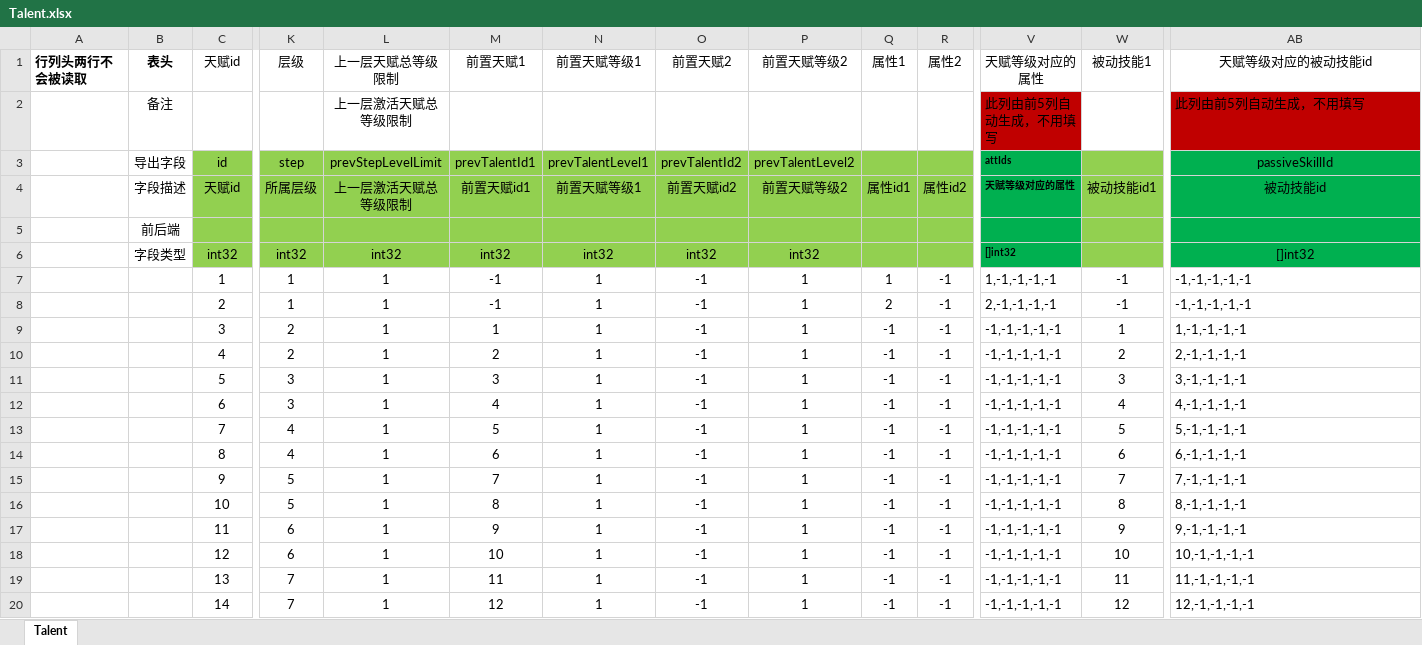
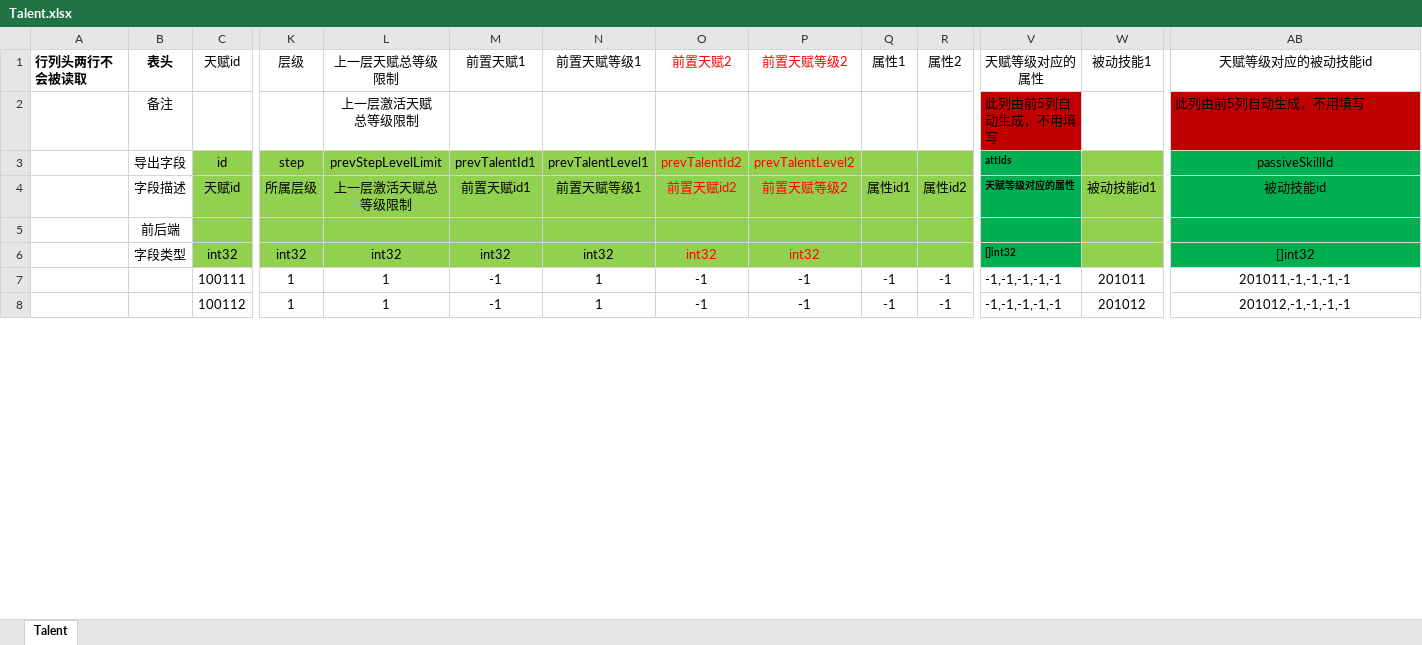
Before and after one commit to east-eden/server, an Excel workbook: config/excel/Talent.xlsx, sheet Talent, drawn as a sheet; only a part is shown, gaps mark what is left out; values as stored, in another font and other column widths than the file's, no borders; table styles not drawn; removed rows and columns are numbered as before the commit, all else as after; rows hold the shown columns only; ↵ is a line break in a cell; the diff covers the shown part only; the diff names each change by its address in the sheet, - before the commit and + after, or states it on an @@ line.

```diff
--- a/config/excel/Talent.xlsx (sheet Talent)
+++ b/config/excel/Talent.xlsx (sheet Talent)
-O1:P1 text colour: black
+O1:P1 text colour: #FF0000
-L2: 上一层激活天赋总等级限制
+L2: 上一层激活天赋 ↵ 总等级限制
-O3:P4 text colour: black
+O3:P4 text colour: #FF0000
-O6:P6 text colour: black
+O6:P6 text colour: #FF0000
-C7: 1
+C7: 100111
-P7:P8: 1
+P7:P8: -1
-Q7: 1
+Q7: -1
-V7: 1,-1,-1,-1,-1
+V7: -1,-1,-1,-1,-1
-W7: -1
+W7: 201011
-AB7: -1,-1,-1,-1,-1
+AB7: 201011,-1,-1,-1,-1
-AB7:AB8 alignment: left
+AB7:AB8 alignment: center
-C8: 2
+C8: 100112
-Q8: 2
+Q8: -1
-V8: 2,-1,-1,-1,-1
+V8: -1,-1,-1,-1,-1
-W8: -1
+W8: 201012
-AB8: -1,-1,-1,-1,-1
+AB8: 201012,-1,-1,-1,-1
-row 9:  |  | 3 | 2 | 1 | 1 | 1 | -1 | 1 | -1 | -1 | -1,-1,-1,-1,-1 | 1 | 1,-1,-1,-1,-1
-row 10:  |  | 4 | 2 | 1 | 2 | 1 | -1 | 1 | -1 | -1 | -1,-1,-1,-1,-1 | 2 | 2,-1,-1,-1,-1
-row 11:  |  | 5 | 3 | 1 | 3 | 1 | -1 | 1 | -1 | -1 | -1,-1,-1,-1,-1 | 3 | 3,-1,-1,-1,-1
-row 12:  |  | 6 | 3 | 1 | 4 | 1 | -1 | 1 | -1 | -1 | -1,-1,-1,-1,-1 | 4 | 4,-1,-1,-1,-1
-row 13:  |  | 7 | 4 | 1 | 5 | 1 | -1 | 1 | -1 | -1 | -1,-1,-1,-1,-1 | 5 | 5,-1,-1,-1,-1
-row 14:  |  | 8 | 4 | 1 | 6 | 1 | -1 | 1 | -1 | -1 | -1,-1,-1,-1,-1 | 6 | 6,-1,-1,-1,-1
-row 15:  |  | 9 | 5 | 1 | 7 | 1 | -1 | 1 | -1 | -1 | -1,-1,-1,-1,-1 | 7 | 7,-1,-1,-1,-1
-row 16:  |  | 10 | 5 | 1 | 8 | 1 | -1 | 1 | -1 | -1 | -1,-1,-1,-1,-1 | 8 | 8,-1,-1,-1,-1
-row 17:  |  | 11 | 6 | 1 | 9 | 1 | -1 | 1 | -1 | -1 | -1,-1,-1,-1,-1 | 9 | 9,-1,-1,-1,-1
-row 18:  |  | 12 | 6 | 1 | 10 | 1 | -1 | 1 | -1 | -1 | -1,-1,-1,-1,-1 | 10 | 10,-1,-1,-1,-1
-row 19:  |  | 13 | 7 | 1 | 11 | 1 | -1 | 1 | -1 | -1 | -1,-1,-1,-1,-1 | 11 | 11,-1,-1,-1,-1
-row 20:  |  | 14 | 7 | 1 | 12 | 1 | -1 | 1 | -1 | -1 | -1,-1,-1,-1,-1 | 12 | 12,-1,-1,-1,-1
```
Also changed, not shown: 1 added row, 28 removed rows, 238 edited cells and cell formats elsewhere in this sheet, config/excel/Att.xlsx, config/excel/SkillBase.xlsx, 15 other files.
